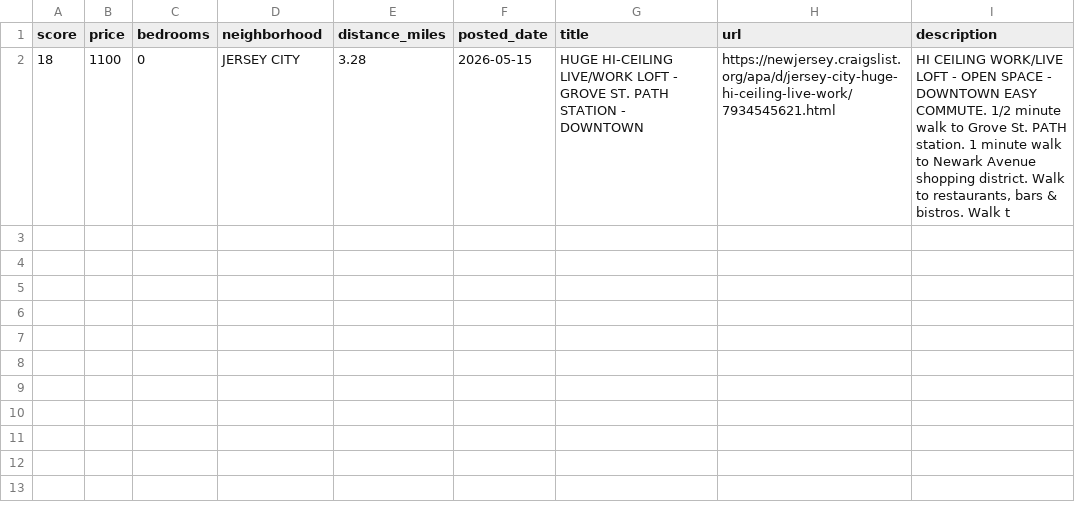
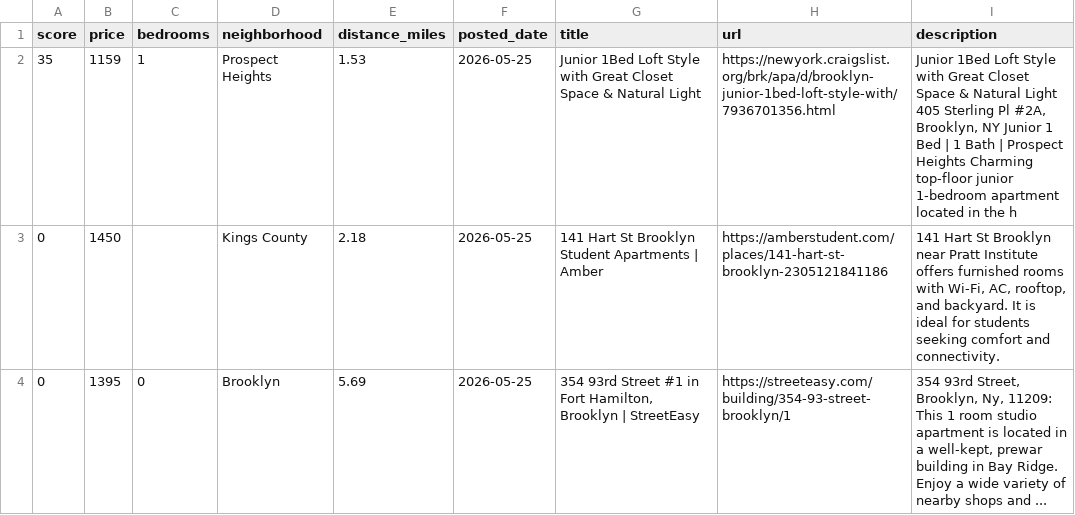
Before and after one commit to animeshUX/khoj, a CSV file: docs/apartments_2026-05-25.csv, drawn as a sheet; removed rows and columns are numbered as before the commit, all else as after; the diff names each change by its address in the sheet, - before the commit and + after, or states it on an @@ line.

Commit message:
External submissions: full pretty layout, JSON-LD + OG extraction
When a non-Craigslist URL flows in from manual_urls.txt or the
Google Sheet intake, we now extract structured data from the page
(schema.org JSON-LD + OpenGraph) and render the entry with the
same layout as Craigslist scrapes — price, distance, mini-map, the
works — instead of a stripped-down "external" variant.

scraper.py:
- _walk_jsonld() recursively yields every dict inside every
  <script type="application/ld+json"> on the page (including those
  nested in @graph or arrays — both StreetEasy and AmberStudent use
  that shape).
- _extract_price() handles direct `price`, Offer, AggregateOffer
  (lowPrice). StreetEasy publishes Offer; Amber publishes
  AggregateOffer with low/high price range.
- _extract_geo() pulls schema.org GeoCoordinates → lat/lng.
- _extract_address() pulls streetAddress + addressLocality →
  neighborhood (title-cased so "BROOKLYN" → "Brooklyn").
- _guess_bedrooms_from_text() infers bedrooms from title/description
  ("1 BR", "studio", etc.) when JSON-LD doesn't have it.
- _fetch_external_listing() combines all of the above. Falls back
  cleanly when JSON-LD is missing.
- Main loop: for non-CL URLs, build a Listing with the extracted
  fields + geodesic distance to campus (mini-map renders if
  lat/lng present). score stays 0 — these aren't scored, just
  visible.

report.py:
- entryHTML uses ONE template for both kinds; what differs is just
  the eyebrow label (source domain in gold for external, Fresh /
  Score N in crimson for Craigslist), the CTA label ("View on
  StreetEasy →"), and the date prefix ("submitted today" vs
  "posted today").
- .entry.is-external + .entry-num-meta.external + the mini-map
  stroke get gold styling — readable cue that the entry came from
  family browsing, not the scrape.

Tested live with both URLs from today's intake sheet:
- StreetEasy → $1,395 Studio · 5.69 mi · Brooklyn ✓
- AmberStudent → $1,450 · 2.18 mi · Kings County ✓
Both render the editorial layout with mini-map + descriptions.

```diff
--- a/docs/apartments_2026-05-25.csv
+++ b/docs/apartments_2026-05-25.csv
-row 2: 18 | 1100 | 0 | JERSEY CITY | 3.28 | 2026-05-15 | HUGE HI-CEILING LIVE/WORK LOFT - GROVE ST. PATH STATION - DOWNTOWN | https://newjersey.craigslist.org/apa/d/jersey-city-huge-hi-ceiling-live-work/7934545621.html | HI CEILING WORK/LIVE LOFT - OPEN SPACE - DOWNTOWN EASY COMMUTE. 1/2 minute walk to Grove St. PATH station. 1 minute walk to Newark Avenue shopping district. Walk to restaurants, bars & bistros. Walk t
+row 2: 35 | 1159 | 1 | Prospect Heights | 1.53 | 2026-05-25 | Junior 1Bed Loft Style with Great Closet Space & Natural Light | https://newyork.craigslist.org/brk/apa/d/brooklyn-junior-1bed-loft-style-with/7936701356.html | Junior 1Bed Loft Style with Great Closet Space & Natural Light 405 Sterling Pl #2A, Brooklyn, NY Junior 1 Bed | 1 Bath | Prospect Heights Charming top-floor junior 1-bedroom apartment located in the h
+row 3: 0 | 1450 |  | Kings County | 2.18 | 2026-05-25 | 141 Hart St Brooklyn Student Apartments | Amber | https://amberstudent.com/places/141-hart-st-brooklyn-2305121841186 | 141 Hart St Brooklyn near Pratt Institute offers furnished rooms with Wi-Fi, AC, rooftop, and backyard. It is ideal for students seeking comfort and connectivity.
+row 4: 0 | 1395 | 0 | Brooklyn | 5.69 | 2026-05-25 | 354 93rd Street #1 in Fort Hamilton, Brooklyn | StreetEasy | https://streeteasy.com/building/354-93-street-brooklyn/1 | 354 93rd Street, Brooklyn, Ny, 11209: This 1 room studio apartment is located in a well-kept, prewar building in Bay Ridge. Enjoy a wide variety of nearby shops and ...
```
Also changed, not shown: docs/apartments_latest.csv, 5 other files.
